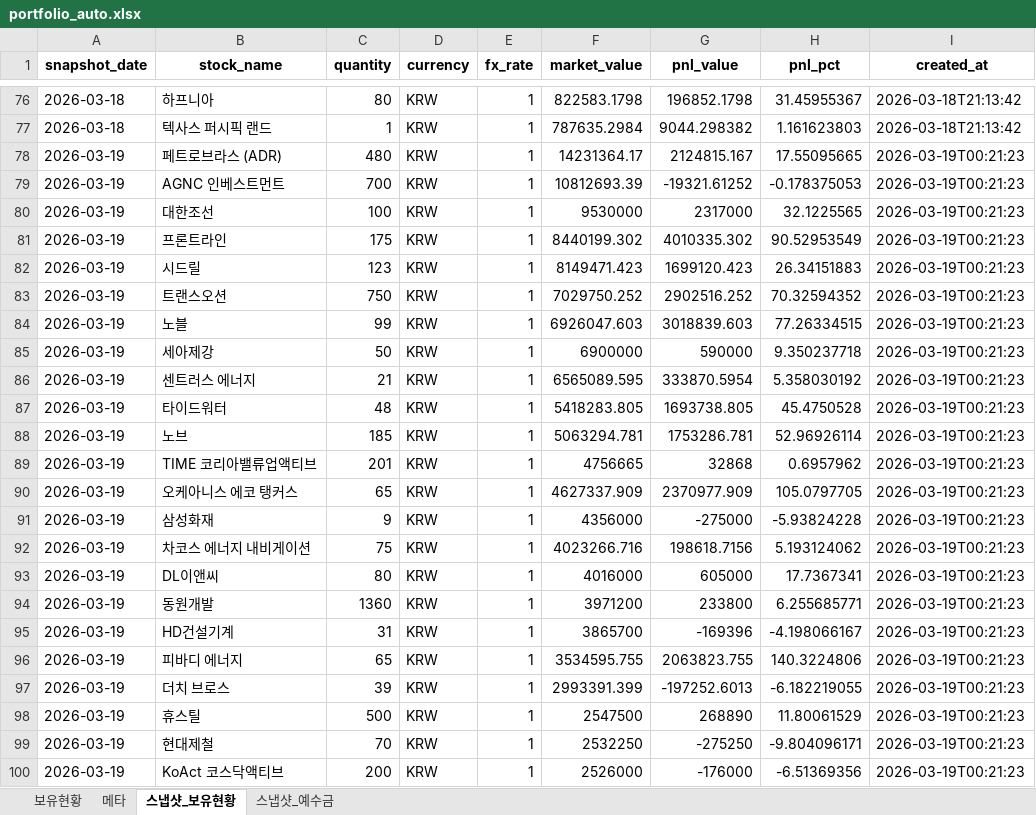
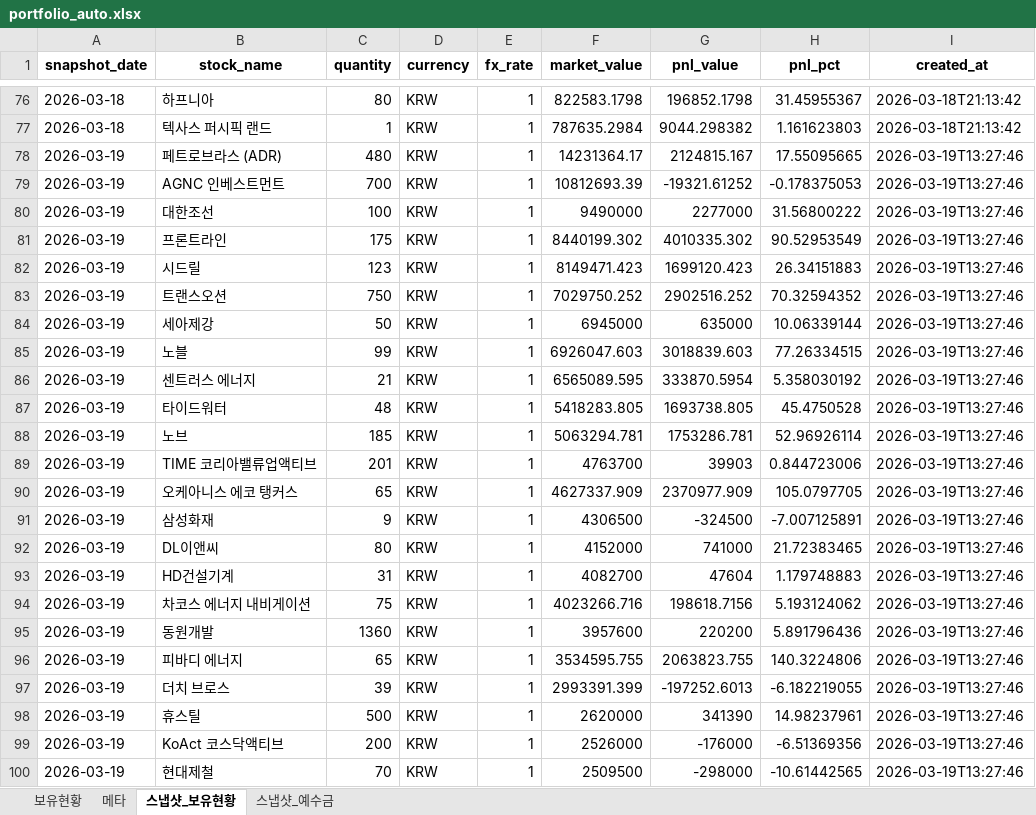
Before and after one commit to ssungjun83/invest_diary, an Excel workbook: portfolio_auto.xlsx, sheet 스냅샷_보유현황, drawn as a sheet; only a part is shown, gaps mark what is left out; values as stored, in another font and other column widths than the file's, no borders; removed rows and columns are numbered as before the commit, all else as after; the diff covers the shown part only; the diff names each change by its address in the sheet, - before the commit and + after, or states it on an @@ line.

Commit message:
auto: portfolio snapshot 2026-03-19 (2026-03-19T13:27:46)

```diff
--- a/portfolio_auto.xlsx (sheet 스냅샷_보유현황)
+++ b/portfolio_auto.xlsx (sheet 스냅샷_보유현황)
-I78:I83 (created_at): 2026-03-19T00:21:23
+I78:I83 (created_at): 2026-03-19T13:27:46
-F80 (market_value): 9530000
+F80 (market_value): 9490000
-G80 (pnl_value): 2317000
+G80 (pnl_value): 2277000
-H80 (pnl_pct): 32.1225565
+H80 (pnl_pct): 31.56800222
+row 84: 2026-03-19 | 세아제강 | 50 | KRW | 1 | 6945000 | 635000 | 10.06339144 | 2026-03-19T13:27:46
-I85 (created_at): 2026-03-19T00:21:23
+I85 (created_at): 2026-03-19T13:27:46
-row 85: 2026-03-19 | 세아제강 | 50 | KRW | 1 | 6900000 | 590000 | 9.350237718 | 2026-03-19T00:21:23
-I86:I91 (created_at): 2026-03-19T00:21:23
+I86:I91 (created_at): 2026-03-19T13:27:46
-F89 (market_value): 4756665
+F89 (market_value): 4763700
-G89 (pnl_value): 32868
+G89 (pnl_value): 39903
-H89 (pnl_pct): 0.6957962
+H89 (pnl_pct): 0.844723006
-F91 (market_value): 4356000
+F91 (market_value): 4306500
-G91 (pnl_value): -275000
+G91 (pnl_value): -324500
-H91 (pnl_pct): -5.93824228
+H91 (pnl_pct): -7.007125891
+row 92: 2026-03-19 | DL이앤씨 | 80 | KRW | 1 | 4152000 | 741000 | 21.72383465 | 2026-03-19T13:27:46
+row 93: 2026-03-19 | HD건설기계 | 31 | KRW | 1 | 4082700 | 47604 | 1.179748883 | 2026-03-19T13:27:46
-I94 (created_at): 2026-03-19T00:21:23
+I94 (created_at): 2026-03-19T13:27:46
-row 93: 2026-03-19 | DL이앤씨 | 80 | KRW | 1 | 4016000 | 605000 | 17.7367341 | 2026-03-19T00:21:23
-F95 (market_value): 3971200
+F95 (market_value): 3957600
-G95 (pnl_value): 233800
+G95 (pnl_value): 220200
-H95 (pnl_pct): 6.255685771
+H95 (pnl_pct): 5.891796436
-I95 (created_at): 2026-03-19T00:21:23
+I95 (created_at): 2026-03-19T13:27:46
-row 95: 2026-03-19 | HD건설기계 | 31 | KRW | 1 | 3865700 | -169396 | -4.198066167 | 2026-03-19T00:21:23
-I96:I98 (created_at): 2026-03-19T00:21:23
+I96:I98 (created_at): 2026-03-19T13:27:46
-F98 (market_value): 2547500
+F98 (market_value): 2620000
-G98 (pnl_value): 268890
+G98 (pnl_value): 341390
-H98 (pnl_pct): 11.80061529
+H98 (pnl_pct): 14.98237961
-row 99: 2026-03-19 | 현대제철 | 70 | KRW | 1 | 2532250 | -275250 | -9.804096171 | 2026-03-19T00:21:23
-I99 (created_at): 2026-03-19T00:21:23
+I99 (created_at): 2026-03-19T13:27:46
+row 100: 2026-03-19 | 현대제철 | 70 | KRW | 1 | 2509500 | -298000 | -10.61442565 | 2026-03-19T13:27:46
```
Also changed, not shown: 1 added row, 1 removed row and 32 edited cells elsewhere in this sheet, sheet 보유현황, sheet 메타, sheet 스냅샷_예수금.
